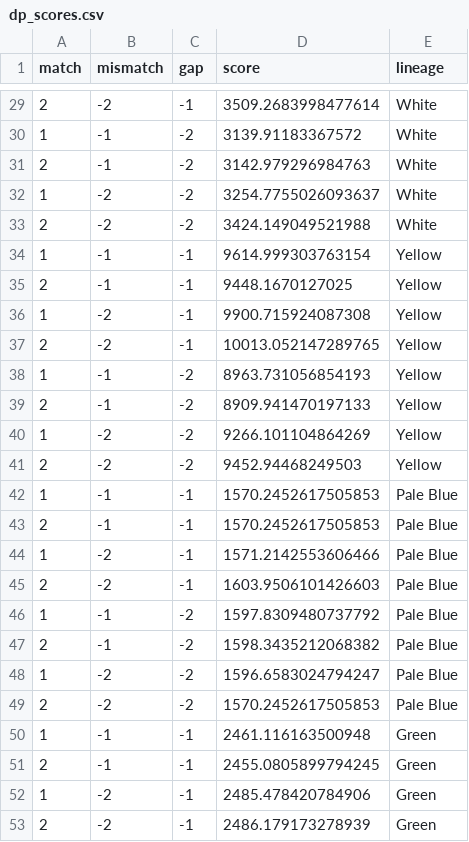
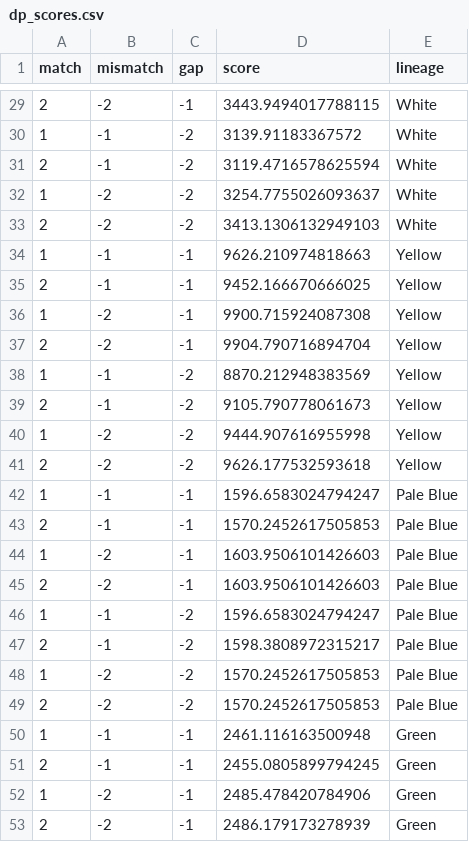
Before and after one commit to Anthony-Kwong/song_alignment, a CSV file: results/msa_scores/dp_scores.csv, drawn as a sheet; only a part is shown, gaps mark what is left out; the diff covers the shown part only.

```diff
--- a/results/msa_scores/dp_scores.csv
+++ b/results/msa_scores/dp_scores.csv
@@ -29,21 +29,21 @@ match,mismatch,gap,score,lineage
-2,-2,-1,3509.2683998477614,White
+2,-2,-1,3443.9494017788115,White
 1,-1,-2,3139.91183367572,White
-2,-1,-2,3142.979296984763,White
+2,-1,-2,3119.4716578625594,White
 1,-2,-2,3254.7755026093637,White
-2,-2,-2,3424.149049521988,White
-1,-1,-1,9614.999303763154,Yellow
-2,-1,-1,9448.1670127025,Yellow
+2,-2,-2,3413.1306132949103,White
+1,-1,-1,9626.210974818663,Yellow
+2,-1,-1,9452.166670666025,Yellow
 1,-2,-1,9900.715924087308,Yellow
-2,-2,-1,10013.052147289765,Yellow
-1,-1,-2,8963.731056854193,Yellow
-2,-1,-2,8909.941470197133,Yellow
-1,-2,-2,9266.101104864269,Yellow
-2,-2,-2,9452.94468249503,Yellow
-1,-1,-1,1570.2452617505853,Pale Blue
+2,-2,-1,9904.790716894704,Yellow
+1,-1,-2,8870.212948383569,Yellow
+2,-1,-2,9105.790778061673,Yellow
+1,-2,-2,9444.907616955998,Yellow
+2,-2,-2,9626.177532593618,Yellow
+1,-1,-1,1596.6583024794247,Pale Blue
 2,-1,-1,1570.2452617505853,Pale Blue
-1,-2,-1,1571.2142553606466,Pale Blue
+1,-2,-1,1603.9506101426603,Pale Blue
 2,-2,-1,1603.9506101426603,Pale Blue
-1,-1,-2,1597.8309480737792,Pale Blue
-2,-1,-2,1598.3435212068382,Pale Blue
-1,-2,-2,1596.6583024794247,Pale Blue
+1,-1,-2,1596.6583024794247,Pale Blue
+2,-1,-2,1598.3808972315217,Pale Blue
+1,-2,-2,1570.2452617505853,Pale Blue
 2,-2,-2,1570.2452617505853,Pale Blue
```
Also changed, not shown: 34 edited cells elsewhere in this file, results/msa_scores/phmm_scores.csv, 1 other file.
